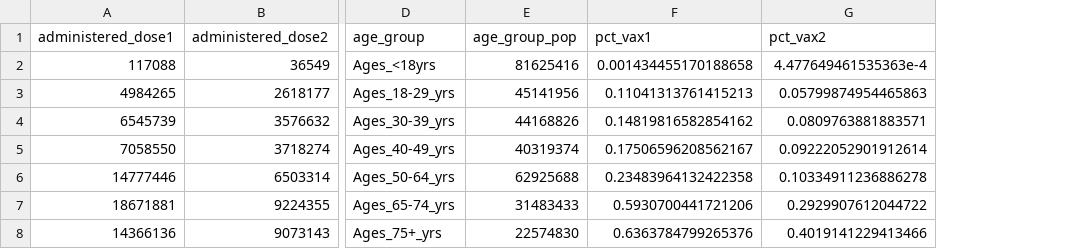
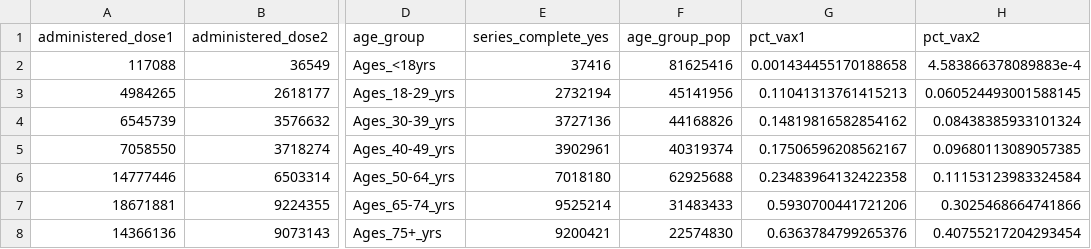
Before and after one commit to ckelly17/Vaccine-Tracker, a CSV file: ages_viz.csv, drawn as a sheet; only a part is shown, gaps mark what is left out; addresses are those after the commit; the diff names each change by its address in the sheet, - before the commit and + after, or states it on an @@ line.

Commit message:
changes to age group % definitions

```diff
--- a/ages_viz.csv
+++ b/ages_viz.csv
+column E (series_complete_yes), rows 2-8: 37416 | 2732194 | 3727136 | 3902961 | 7018180 | 9525214 | 9200421
-H2 (pct_vax2): 4.477649461535363e-4
+H2 (pct_vax2): 4.583866378089883e-4
-H3 (pct_vax2): 0.05799874954465863
+H3 (pct_vax2): 0.060524493001588145
-H4 (pct_vax2): 0.0809763881883571
+H4 (pct_vax2): 0.08438385933101324
-H5 (pct_vax2): 0.09222052901912614
+H5 (pct_vax2): 0.09680113089057385
-H6 (pct_vax2): 0.10334911236886278
+H6 (pct_vax2): 0.11153123983324584
-H7 (pct_vax2): 0.2929907612044722
+H7 (pct_vax2): 0.3025468664741866
-H8 (pct_vax2): 0.4019141229413466
+H8 (pct_vax2): 0.40755217204293454
```
Also changed, not shown: 1 other file.
